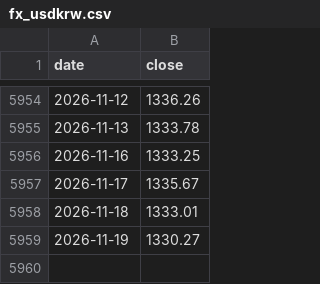
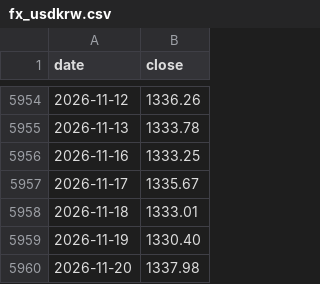
Before and after one commit to ksh-develop/etf-price-feed, a CSV file: data/fx_usdkrw.csv, drawn as a sheet; only a part is shown, gaps mark what is left out.

```diff
--- a/data/fx_usdkrw.csv
+++ b/data/fx_usdkrw.csv
@@ -5958,2 +5958,3 @@ date,close
 2026-11-18,1333.01
-2026-11-19,1330.27
+2026-11-19,1330.40
+2026-11-20,1337.98
```
Also changed, not shown: data/daily/QLD.csv, data/daily/QQQ.csv, 9 other files.
